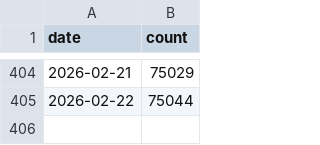
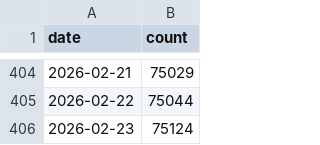
Before and after one commit to furen-button/furen-button, a CSV file: dataset/firebase/counts.csv, drawn as a sheet; only a part is shown, gaps mark what is left out; the diff names each change by its address in the sheet, - before the commit and + after, or states it on an @@ line.

```diff
--- a/dataset/firebase/counts.csv
+++ b/dataset/firebase/counts.csv
+row 406: 2026-02-23 | 75124
```
